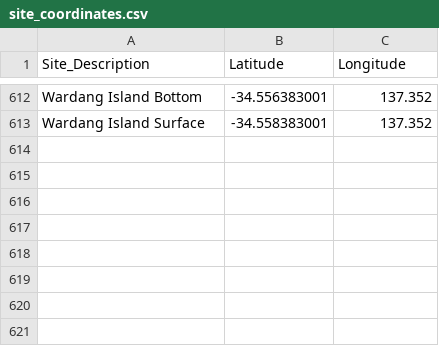
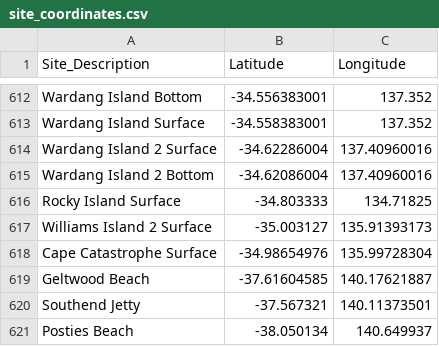
Before and after one commit to LukeMosley/SA_Algal_Bloom, a CSV file: site_coordinates.csv, drawn as a sheet; only a part is shown, gaps mark what is left out.

Commit message:
Add files via upload

```diff
--- a/site_coordinates.csv
+++ b/site_coordinates.csv
@@ -616 +616,9 @@ Wardang Island Bottom,-34.556383001,137.352
 Wardang Island Surface,-34.558383001,137.352
+Wardang Island 2 Surface,-34.62286004,137.40960016
+Wardang Island 2 Bottom,-34.62086004,137.40960016
+Rocky Island Surface,-34.803333,134.71825
+Williams Island 2 Surface,-35.003127,135.91393173
+Cape Catastrophe Surface,-34.98654976,135.99728304
+Geltwood Beach,-37.61604585,140.17621887
+Southend Jetty,-37.567321,140.11373501
+Posties Beach,-38.050134,140.649937
```
